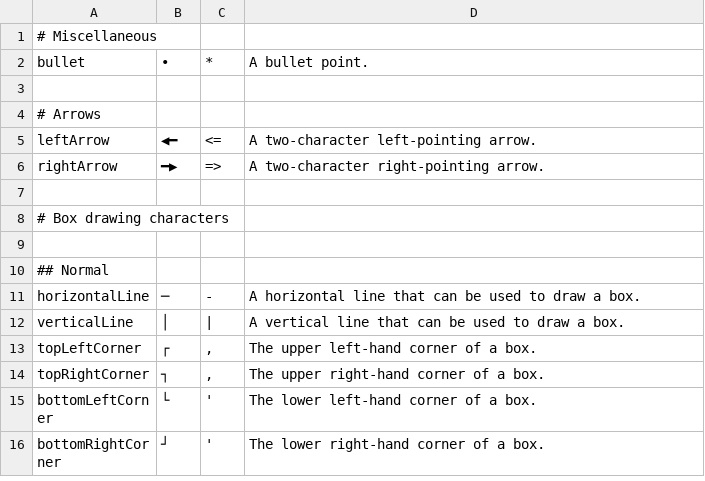
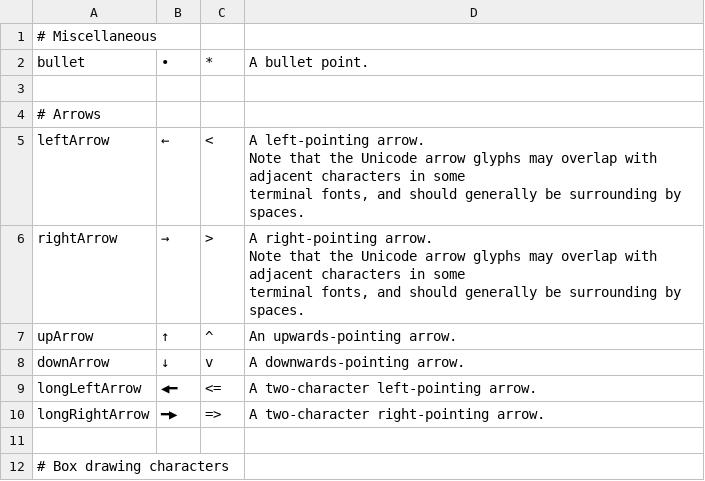
Before and after one commit to dart-lang/term_glyph, a CSV file: data.csv, drawn as a sheet; only a part is shown; the shorter side is filled out with more unchanged rows.

Commit message:
Add short arrow glyphs.

```diff
--- a/data.csv
+++ b/data.csv
@@ -4,4 +4,14 @@ bullet,•,*,A bullet point.
 # Arrows
-leftArrow,◀━,<=,A two-character left-pointing arrow.
-rightArrow,━▶,=>,A two-character right-pointing arrow.
+leftArrow,←,<,"A left-pointing arrow.
+
+Note that the Unicode arrow glyphs may overlap with adjacent characters in some
+terminal fonts, and should generally be surrounding by spaces."
+rightArrow,→,>,"A right-pointing arrow.
+
+Note that the Unicode arrow glyphs may overlap with adjacent characters in some
+terminal fonts, and should generally be surrounding by spaces."
+upArrow,↑,^,An upwards-pointing arrow.
+downArrow,↓,v,A downwards-pointing arrow.
+longLeftArrow,◀━,<=,A two-character left-pointing arrow.
+longRightArrow,━▶,=>,A two-character right-pointing arrow.
 
```
Also changed, not shown: 3 other files.
